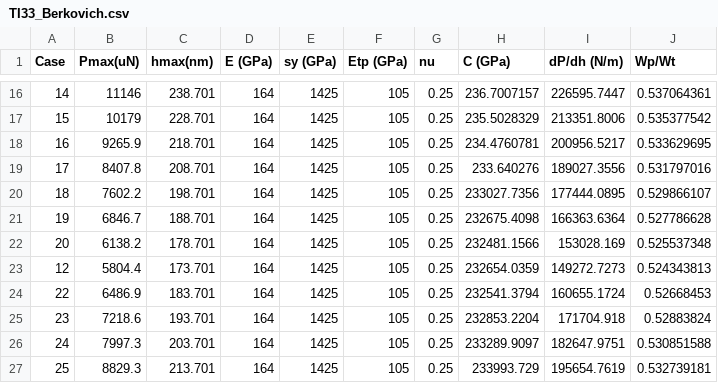
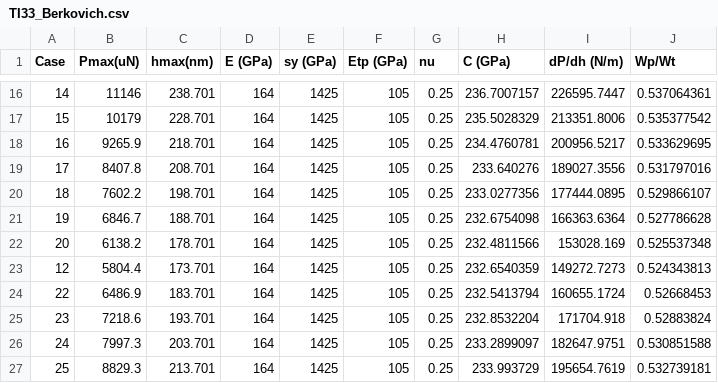
Before and after one commit to JoeSpencer1/NN_TiAlTa, a CSV file: data/TI33_Berkovich.csv, drawn as a sheet; only a part is shown, gaps mark what is left out.

```diff
--- a/data/TI33_Berkovich.csv
+++ b/data/TI33_Berkovich.csv
@@ -19,9 +19,9 @@ Case,Pmax(uN),hmax(nm),E (GPa),sy (GPa),Etp (GPa),nu,C (GPa),dP/dh (N/m),Wp/Wt
 17,8407.8,208.701,164,1425,105,0.25,233.640276,189027.3556,0.531797016
-18,7602.2,198.701,164,1425,105,0.25,233027.7356,177444.0895,0.529866107
-19,6846.7,188.701,164,1425,105,0.25,232675.4098,166363.6364,0.527786628
-20,6138.2,178.701,164,1425,105,0.25,232481.1566,153028.169,0.525537348
-12,5804.4,173.701,164,1425,105,0.25,232654.0359,149272.7273,0.524343813
-22,6486.9,183.701,164,1425,105,0.25,232541.3794,160655.1724,0.52668453
-23,7218.6,193.701,164,1425,105,0.25,232853.2204,171704.918,0.52883824
-24,7997.3,203.701,164,1425,105,0.25,233289.9097,182647.9751,0.530851588
-25,8829.3,213.701,164,1425,105,0.25,233993.729,195654.7619,0.532739181
+18,7602.2,198.701,164,1425,105,0.25,233.0277356,177444.0895,0.529866107
+19,6846.7,188.701,164,1425,105,0.25,232.6754098,166363.6364,0.527786628
+20,6138.2,178.701,164,1425,105,0.25,232.4811566,153028.169,0.525537348
+12,5804.4,173.701,164,1425,105,0.25,232.6540359,149272.7273,0.524343813
+22,6486.9,183.701,164,1425,105,0.25,232.5413794,160655.1724,0.52668453
+23,7218.6,193.701,164,1425,105,0.25,232.8532204,171704.918,0.52883824
+24,7997.3,203.701,164,1425,105,0.25,233.2899097,182647.9751,0.530851588
+25,8829.3,213.701,164,1425,105,0.25,233.993729,195654.7619,0.532739181
```
Also changed, not shown: data/TI33_conical_30.csv, data/TI33_conical_45.csv, 9 other files.
